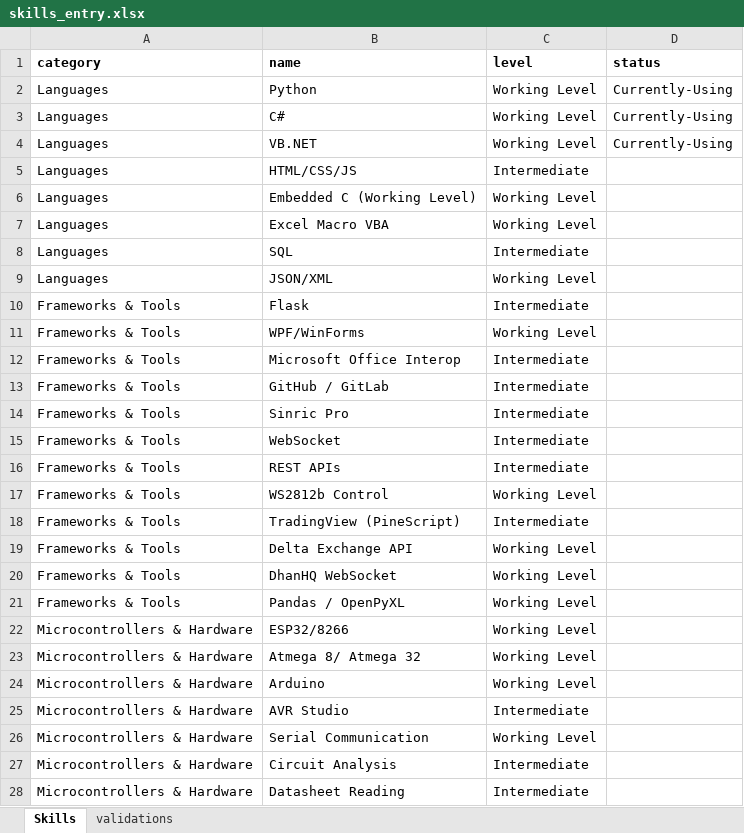
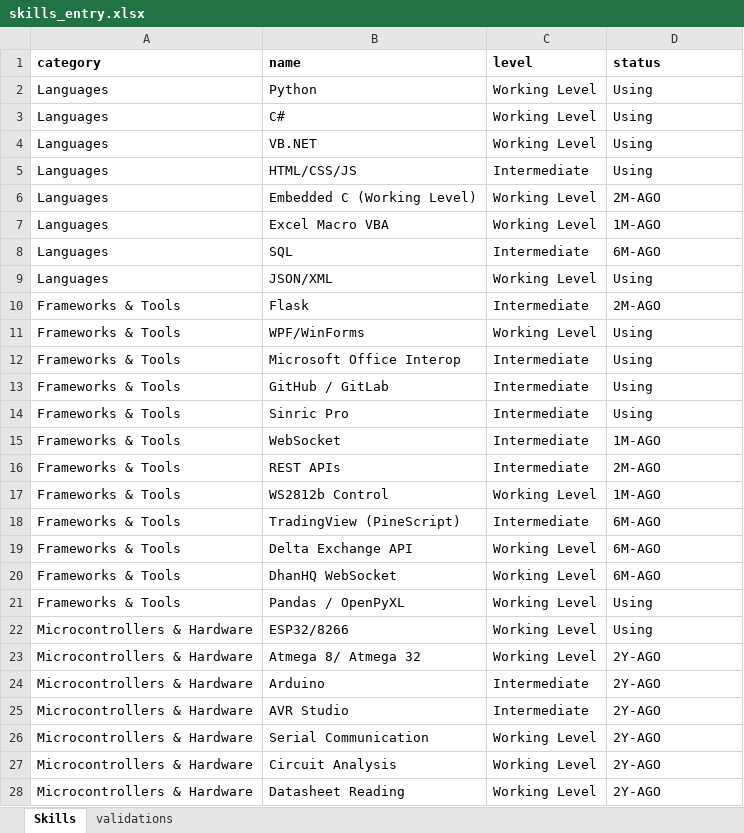
Before and after one commit to TarunKhare-Prof/MyProfile, an Excel workbook: data/skills_entry.xlsx, sheet Skills, drawn as a sheet; only a part is shown; values as stored, in another font and other column widths than the file's, no borders; the diff covers the shown part only; the diff names each change by its address in the sheet, - before the commit and + after, or states it on an @@ line.

Commit message:
skill update

```diff
--- a/data/skills_entry.xlsx (sheet Skills)
+++ b/data/skills_entry.xlsx (sheet Skills)
-D2:D4 (status): Currently-Using
+D2:D4 (status): Using
-D5 (status): (empty)
+D5 (status): Using
-D6 (status): (empty)
+D6 (status): 2M-AGO
-D7 (status): (empty)
+D7 (status): 1M-AGO
-D8 (status): (empty)
+D8 (status): 6M-AGO
-D9 (status): (empty)
+D9 (status): Using
-D10 (status): (empty)
+D10 (status): 2M-AGO
-D11:D14 (status): (empty)
+D11:D14 (status): Using
-D15 (status): (empty)
+D15 (status): 1M-AGO
-D16 (status): (empty)
+D16 (status): 2M-AGO
-D17 (status): (empty)
+D17 (status): 1M-AGO
-D18:D20 (status): (empty)
+D18:D20 (status): 6M-AGO
-D21:D22 (status): (empty)
+D21:D22 (status): Using
-D23:D28 (status): (empty)
+D23:D28 (status): 2Y-AGO
-C24 (level): Working Level
+C24 (level): Intermediate
-C27:C28 (level): Intermediate
+C27:C28 (level): Working Level
```
Also changed, not shown: 1 added row, 4 removed rows and 67 edited cells elsewhere in this sheet, sheet validations, 3 other files.
